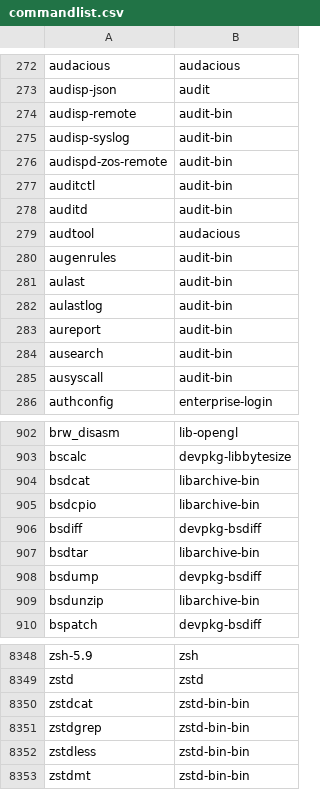
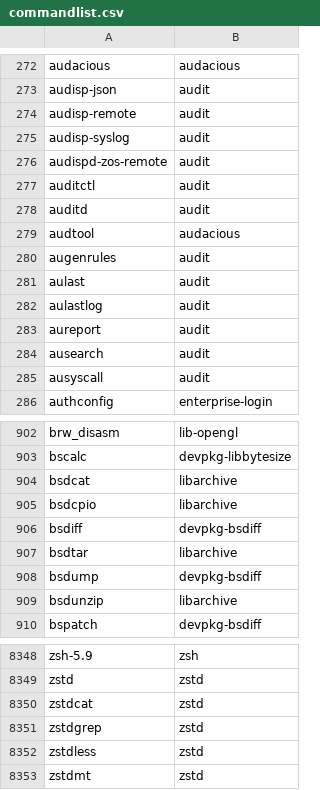
Before and after one commit to clearlinux-pkgs/cnf, a CSV file: commandlist.csv, drawn as a sheet; only a part is shown, gaps mark what is left out; the diff covers the shown part only.

Commit message:
update command list for 43470 43460 43450 43410 43380

```diff
--- a/commandlist.csv
+++ b/commandlist.csv
@@ -273,14 +273,14 @@ audacious	audacious
 audisp-json	audit
-audisp-remote	audit-bin
-audisp-syslog	audit-bin
-audispd-zos-remote	audit-bin
-auditctl	audit-bin
-auditd	audit-bin
+audisp-remote	audit
+audisp-syslog	audit
+audispd-zos-remote	audit
+auditctl	audit
+auditd	audit
 audtool	audacious
-augenrules	audit-bin
-aulast	audit-bin
-aulastlog	audit-bin
-aureport	audit-bin
-ausearch	audit-bin
-ausyscall	audit-bin
+augenrules	audit
+aulast	audit
+aulastlog	audit
+aureport	audit
+ausearch	audit
+ausyscall	audit
 authconfig	enterprise-login
@@ -903,8 +903,8 @@ brw_disasm	lib-opengl
 bscalc	devpkg-libbytesize
-bsdcat	libarchive-bin
-bsdcpio	libarchive-bin
+bsdcat	libarchive
+bsdcpio	libarchive
 bsdiff	devpkg-bsdiff
-bsdtar	libarchive-bin
+bsdtar	libarchive
 bsdump	devpkg-bsdiff
-bsdunzip	libarchive-bin
+bsdunzip	libarchive
 bspatch	devpkg-bsdiff
@@ -8349,5 +8349,5 @@ zsh-5.9	zsh
 zstd	zstd
-zstdcat	zstd-bin-bin
-zstdgrep	zstd-bin-bin
-zstdless	zstd-bin-bin
-zstdmt	zstd-bin-bin
+zstdcat	zstd
+zstdgrep	zstd
+zstdless	zstd
+zstdmt	zstd
```
Also changed, not shown: 10 edited cells elsewhere in this file, 3 other files.
